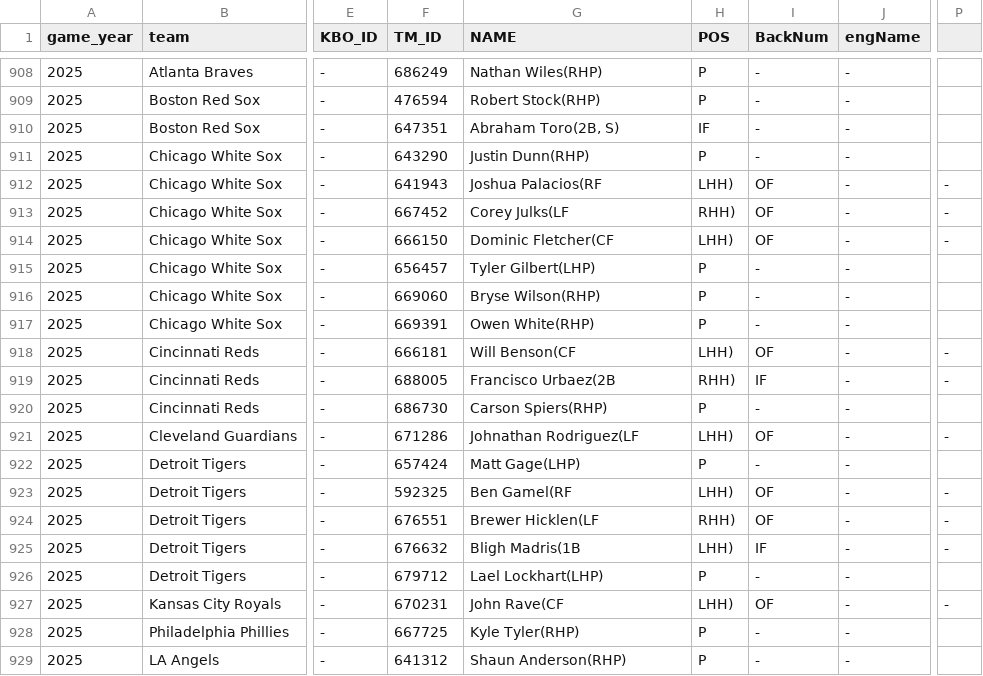
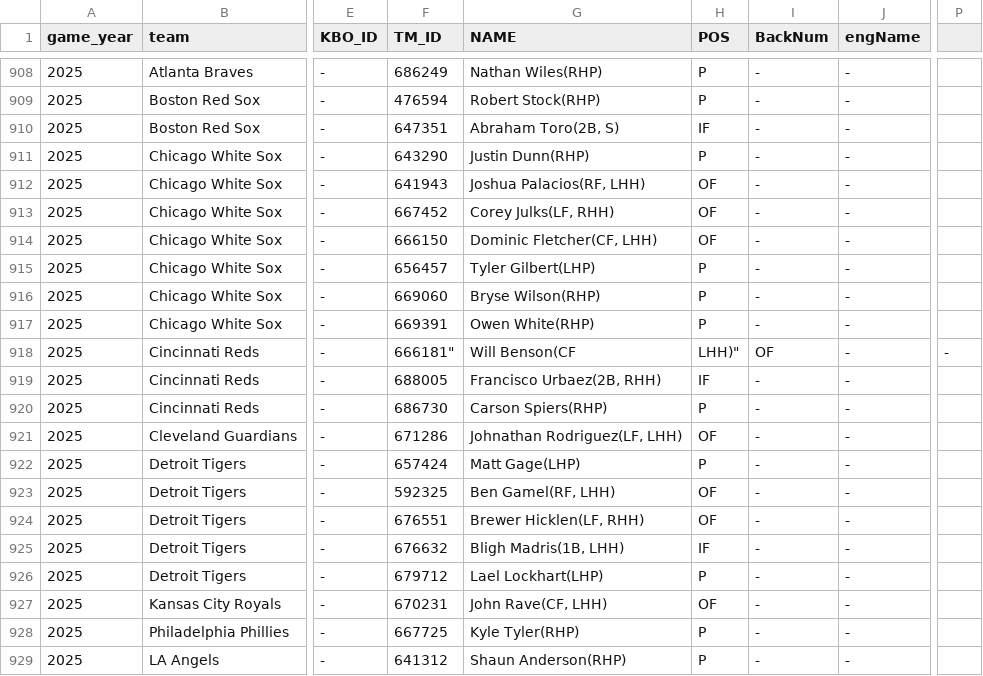
Before and after one commit to PATRICK-KTWIZ/pitcher-viewer, a CSV file: player_id_info_2025.csv, drawn as a sheet; only a part is shown, gaps mark what is left out; the diff covers the shown part only; the diff names each change by its address in the sheet, - before the commit and + after, or states it on an @@ line.

Commit message:
Update player_id_info_2025.csv

```diff
--- a/player_id_info_2025.csv
+++ b/player_id_info_2025.csv
-G912 (NAME): Joshua Palacios(RF
+G912 (NAME): Joshua Palacios(RF, LHH)
-H912 (POS): LHH)
+H912 (POS): OF
-I912:I914 (BackNum): OF
+I912:I914 (BackNum): -
-P912:P914: -
+P912:P914: (empty)
-G913 (NAME): Corey Julks(LF
+G913 (NAME): Corey Julks(LF, RHH)
-H913 (POS): RHH)
+H913 (POS): OF
-G914 (NAME): Dominic Fletcher(CF
+G914 (NAME): Dominic Fletcher(CF, LHH)
-H914 (POS): LHH)
+H914 (POS): OF
-F918 (TM_ID): 666181
+F918 (TM_ID): 666181"
-H918 (POS): LHH)
+H918 (POS): LHH)"
-G919 (NAME): Francisco Urbaez(2B
+G919 (NAME): Francisco Urbaez(2B, RHH)
-H919 (POS): RHH)
+H919 (POS): IF
-I919 (BackNum): IF
+I919 (BackNum): -
-P919: -
+P919: (empty)
-G921 (NAME): Johnathan Rodriguez(LF
+G921 (NAME): Johnathan Rodriguez(LF, LHH)
-H921 (POS): LHH)
+H921 (POS): OF
-I921 (BackNum): OF
+I921 (BackNum): -
-P921: -
+P921: (empty)
-G923 (NAME): Ben Gamel(RF
+G923 (NAME): Ben Gamel(RF, LHH)
-H923 (POS): LHH)
+H923 (POS): OF
-I923:I924 (BackNum): OF
+I923:I924 (BackNum): -
-P923:P925: -
+P923:P925: (empty)
-G924 (NAME): Brewer Hicklen(LF
+G924 (NAME): Brewer Hicklen(LF, RHH)
-H924 (POS): RHH)
+H924 (POS): OF
-G925 (NAME): Bligh Madris(1B
+G925 (NAME): Bligh Madris(1B, LHH)
-H925 (POS): LHH)
+H925 (POS): IF
-I925 (BackNum): IF
+I925 (BackNum): -
-G927 (NAME): John Rave(CF
+G927 (NAME): John Rave(CF, LHH)
-H927 (POS): LHH)
+H927 (POS): OF
-I927 (BackNum): OF
+I927 (BackNum): -
-P927: -
+P927: (empty)
```
Also changed, not shown: 48 edited cells elsewhere in this file.
